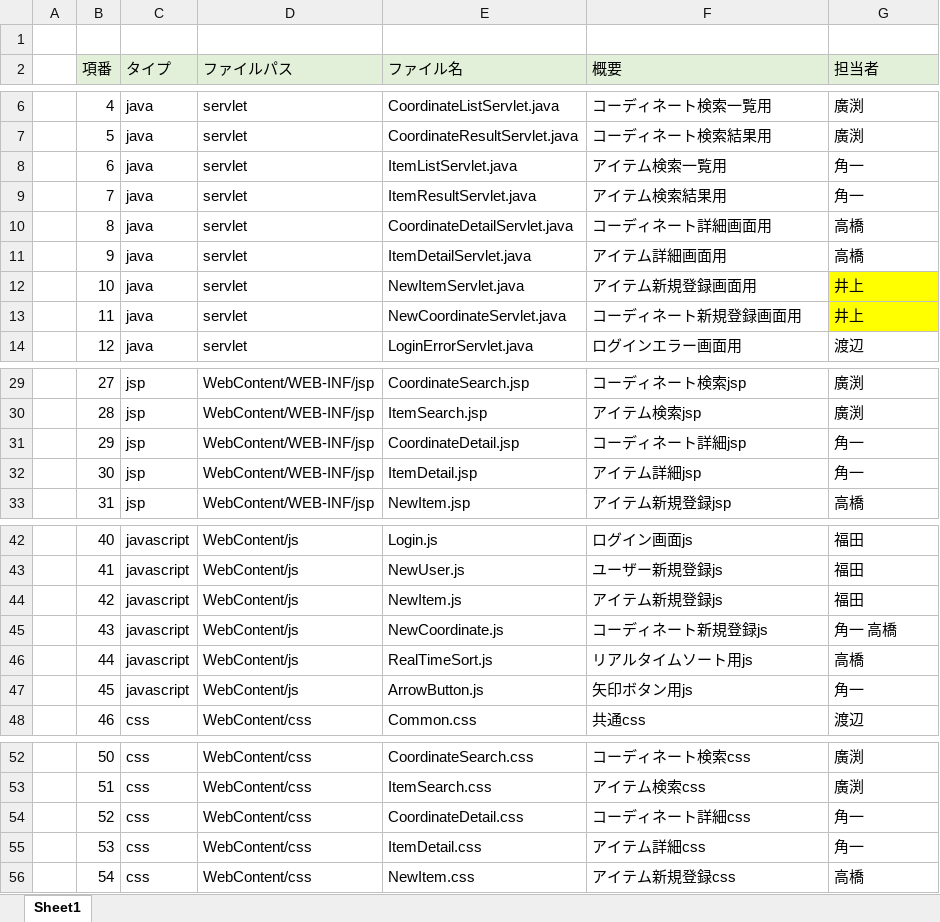
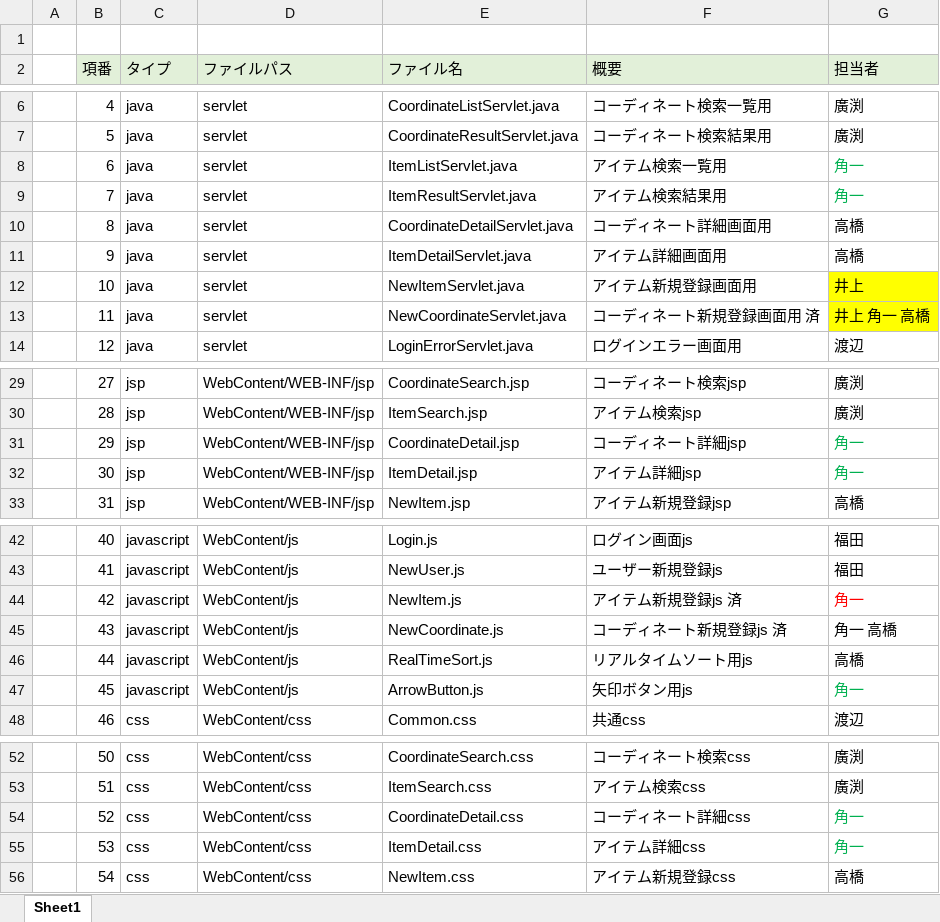
Before and after one commit to dojo2022/E-4, an Excel workbook: doc/ファイル構成一覧表_E4.xlsx, sheet Sheet1, drawn as a sheet; only a part is shown, gaps mark what is left out; values as stored, in another font and other column widths than the file's, no borders; the diff names each change by its address in the sheet, - before the commit and + after, or states it on an @@ line.

```diff
--- a/doc/ファイル構成一覧表_E4.xlsx (sheet Sheet1)
+++ b/doc/ファイル構成一覧表_E4.xlsx (sheet Sheet1)
-G8:G9 text colour: black
+G8:G9 text colour: #00B050
-F13 (概要): コーディネート新規登録画面用
+F13 (概要): コーディネート新規登録画面用 済
-G13 (担当者): 井上
+G13 (担当者): 井上 角一 高橋
-G31:G32 text colour: black
+G31:G32 text colour: #00B050
-F44 (概要): アイテム新規登録js
+F44 (概要): アイテム新規登録js 済
-G44 (担当者): 福田
+G44 (担当者): 角一
-G44 text colour: black
+G44 text colour: #FF0000
-F45 (概要): コーディネート新規登録js
+F45 (概要): コーディネート新規登録js 済
-G47 text colour: black
+G47 text colour: #00B050
-G54:G55 text colour: black
+G54:G55 text colour: #00B050
```
Also changed, not shown: 17 other files.
